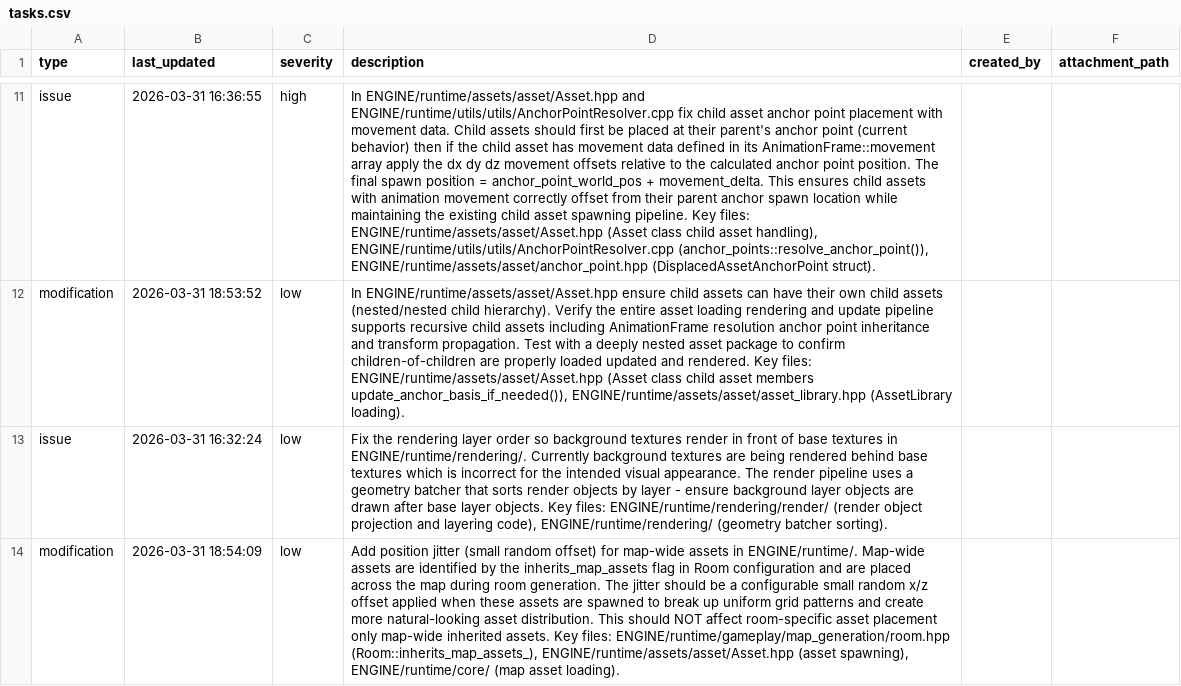
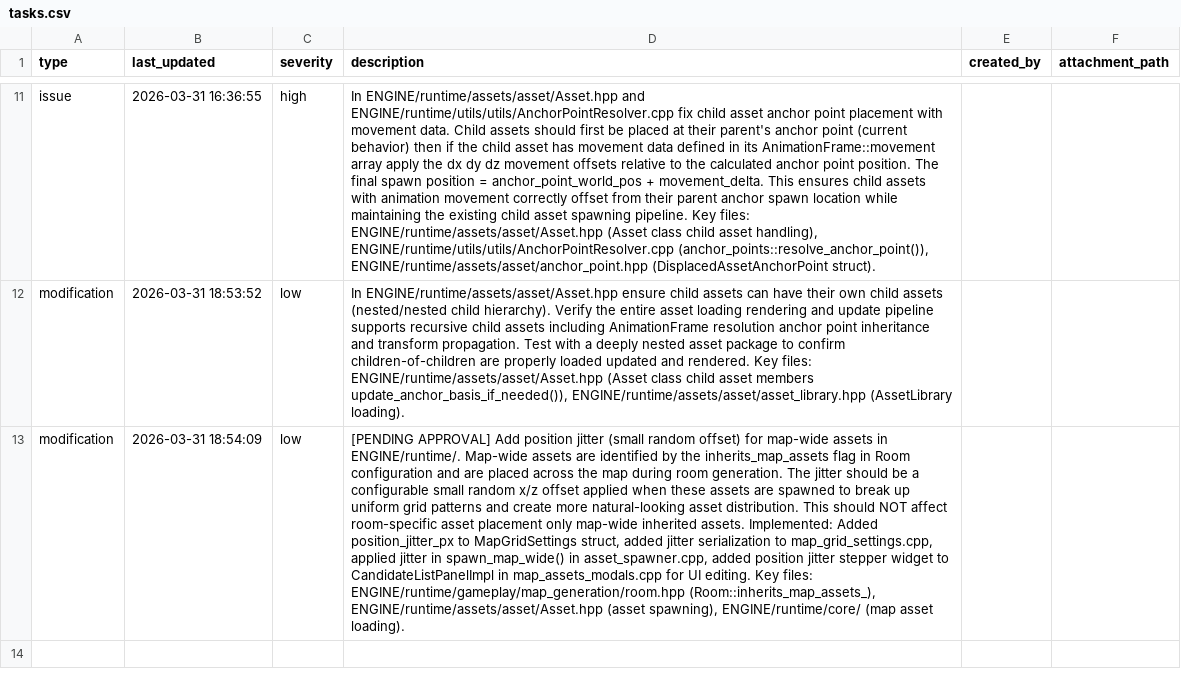
Before and after one commit to cabbabbage/ENGINE-2.0, a CSV file: tasks.csv, drawn as a sheet; only a part is shown, gaps mark what is left out; removed rows and columns are numbered as before the commit, all else as after; the diff names each change by its address in the sheet, - before the commit and + after, or states it on an @@ line.

Commit message:
Add position jitter and fix render ordering
Introduce configurable position jitter for map-wide asset spawns and tidy up render ordering. Added MapGridSettings::position_jitter_px with clamping and JSON (de)serialization, exposed a numeric stepper in the map assets modal UI, and apply a randomized +/- jitter in AssetSpawner::spawn_map_wide to break uniform grids. Also simplified CompositeAssetRenderer ordering so base objects render before depth-cue overlays to ensure overlays appear in front. Misc: updated dev_mode_settings/manifest/tasks JSON entries to include new fields and minor config tweaks. Key changes: ENGINE/runtime/utils/utils/map_grid_settings.{hpp,cpp}, ENGINE/editor/devtools/map_assets_modals.cpp, ENGINE/runtime/gameplay/spawn/asset_spawner.cpp, ENGINE/runtime/rendering/render/composite_asset_renderer.cpp.

```diff
--- a/tasks.csv
+++ b/tasks.csv
-row 13: issue | 2026-03-31 16:32:24 | low | Fix the rendering layer order so background textures render in front of base textures in ENGINE/runtime/rendering/. Currently background textures are being rendered behind base textures which is incorrect for the intended visual appearance. The render pipeline uses a geometry batcher that sorts render objects by layer - ensure background layer objects are drawn after base layer objects. Key files: ENGINE/runtime/rendering/render/ (render object projection and layering code), ENGINE/runtime/rendering/ (geometry batcher sorting).
-D13 (description): Add position jitter (small random offset) for map-wide assets in ENGINE/runtime/. Map-wide assets are identified by the inherits_map_assets flag in Room configuration and are placed across the map during room generation. The jitter should be a configurable small random x/z offset applied when these assets are spawned to break up uniform grid patterns and create more natural-looking asset distribution. This should NOT affect room-specific asset placement only map-wide inherited assets. Key files:…
+D13 (description): [PENDING APPROVAL] Add position jitter (small random offset) for map-wide assets in ENGINE/runtime/. Map-wide assets are identified by the inherits_map_assets flag in Room configuration and are placed across the map during room generation. The jitter should be a configurable small random x/z offset applied when these assets are spawned to break up uniform grid patterns and create more natural-looking asset distribution. This should NOT affect room-specific asset placement only map-wide inherited assets. Implemented: Added position_jitter_px to MapGridSettings struct, added jitter serialization to map_grid_settings.cpp, applied jitter in spawn_map_wide() in asset_spawner.cpp, added position jitter stepper widget to CandidateListPanelImpl in map_assets_modals.cpp for UI editing. Key files:…
```
Also changed, not shown: 8 other files.
